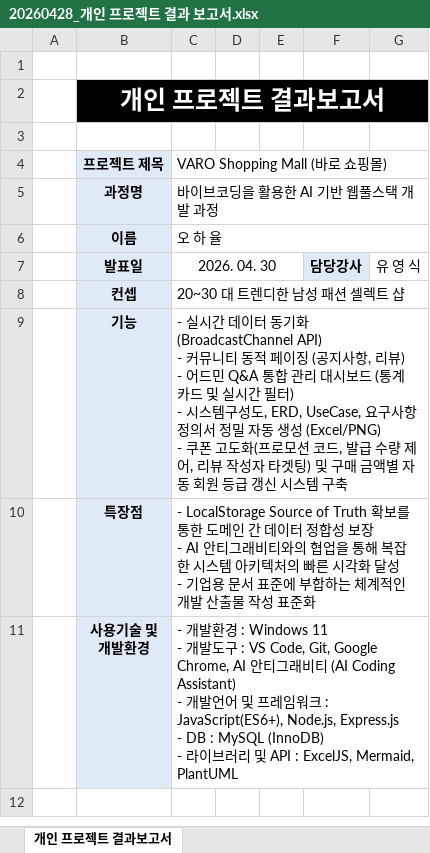
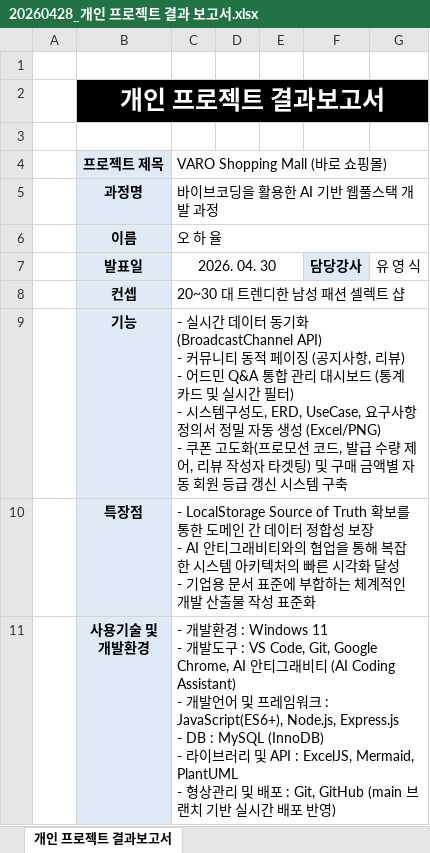
Before and after one commit to HaYul0611/varo-shopping-mall, an Excel workbook: tmp/프로젝트 제출양식/2. 프로젝트 결과 보고서/20260428_개인 프로젝트 결과 보고서.xlsx, sheet 개인 프로젝트 결과보고서, drawn as a sheet; values as stored, in another font and other column widths than the file's, no borders; ↵ is a line break in a cell; the diff names each change by its address in the sheet, - before the commit and + after, or states it on an @@ line.

```diff
--- a/tmp/프로젝트 제출양식/2. 프로젝트 결과 보고서/20260428_개인 프로젝트 결과 보고서.xlsx (sheet 개인 프로젝트 결과보고서)
+++ b/tmp/프로젝트 제출양식/2. 프로젝트 결과 보고서/20260428_개인 프로젝트 결과 보고서.xlsx (sheet 개인 프로젝트 결과보고서)
-C11 (VARO Shopping Mall (바로 쇼핑몰)): …Mermaid, PlantUML
+C11 (VARO Shopping Mall (바로 쇼핑몰)): …Mermaid, PlantUML ↵ - 형상관리 및 배포 : Git, GitHub (main 브랜치 기반 실시간 배포 반영)
```
Also changed, not shown: tmp/프로젝트 제출양식/2. 프로젝트 결과 보고서/20260428_테이블정의서.xlsx, 1 other file.
